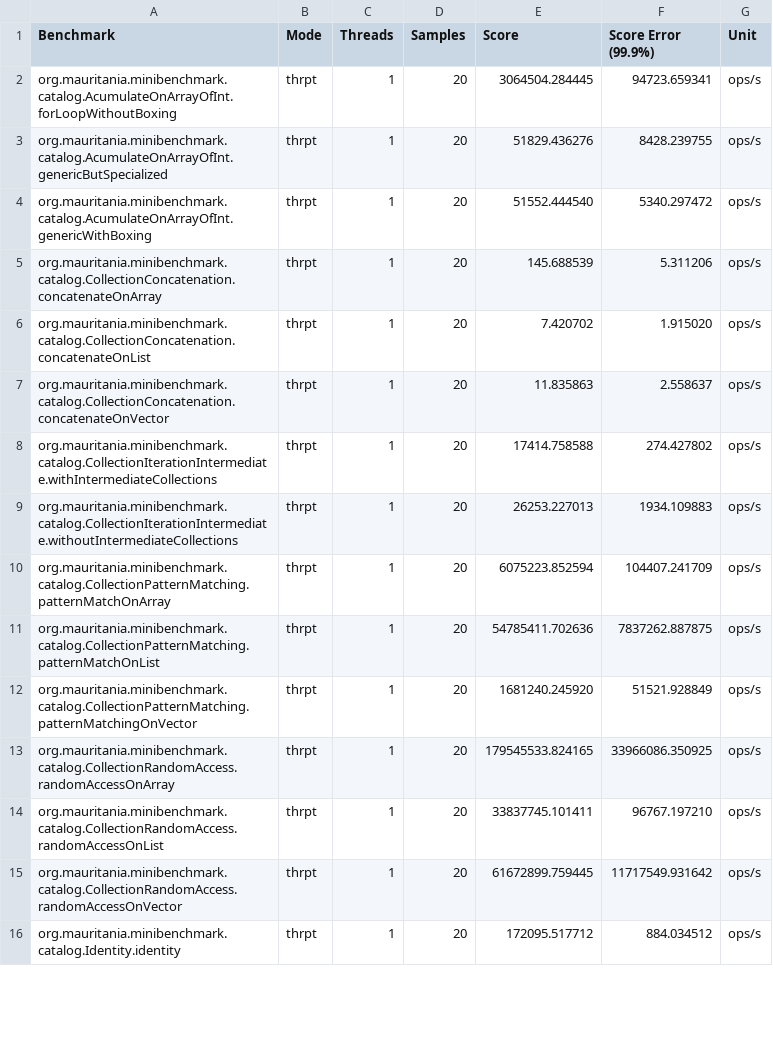
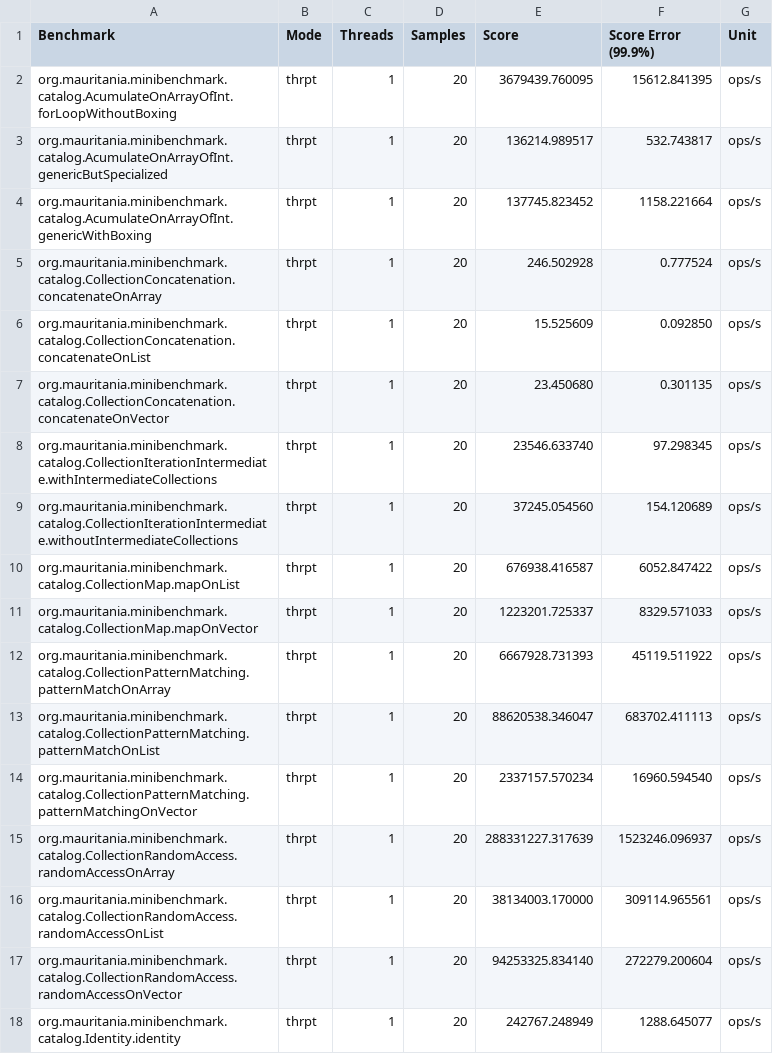
Before and after one commit to mauriciojost/scala-benchmark, a CSV file: report/input/raw.csv, drawn as a sheet; only a part is shown; the diff covers the shown part only.

Commit message:
Add CollectionMap

```diff
--- a/report/input/raw.csv
+++ b/report/input/raw.csv
@@ -1,16 +1,18 @@
 "Benchmark","Mode","Threads","Samples","Score","Score Error (99.9%)","Unit"
-"org.mauritania.minibenchmark.catalog.AcumulateOnArrayOfInt.forLoopWithoutBoxing","thrpt",1,20,3064504.284445,94723.659341,"ops/s"
-"org.mauritania.minibenchmark.catalog.AcumulateOnArrayOfInt.genericButSpecialized","thrpt",1,20,51829.436276,8428.239755,"ops/s"
-"org.mauritania.minibenchmark.catalog.AcumulateOnArrayOfInt.genericWithBoxing","thrpt",1,20,51552.444540,5340.297472,"ops/s"
-"org.mauritania.minibenchmark.catalog.CollectionConcatenation.concatenateOnArray","thrpt",1,20,145.688539,5.311206,"ops/s"
-"org.mauritania.minibenchmark.catalog.CollectionConcatenation.concatenateOnList","thrpt",1,20,7.420702,1.915020,"ops/s"
-"org.mauritania.minibenchmark.catalog.CollectionConcatenation.concatenateOnVector","thrpt",1,20,11.835863,2.558637,"ops/s"
-"org.mauritania.minibenchmark.catalog.CollectionIterationIntermediate.withIntermediateCollections","thrpt",1,20,17414.758588,274.427802,"ops/s"
-"org.mauritania.minibenchmark.catalog.CollectionIterationIntermediate.withoutIntermediateCollections","thrpt",1,20,26253.227013,1934.109883,"ops/s"
-"org.mauritania.minibenchmark.catalog.CollectionPatternMatching.patternMatchOnArray","thrpt",1,20,6075223.852594,104407.241709,"ops/s"
-"org.mauritania.minibenchmark.catalog.CollectionPatternMatching.patternMatchOnList","thrpt",1,20,54785411.702636,7837262.887875,"ops/s"
-"org.mauritania.minibenchmark.catalog.CollectionPatternMatching.patternMatchingOnVector","thrpt",1,20,1681240.245920,51521.928849,"ops/s"
-"org.mauritania.minibenchmark.catalog.CollectionRandomAccess.randomAccessOnArray","thrpt",1,20,179545533.824165,33966086.350925,"ops/s"
-"org.mauritania.minibenchmark.catalog.CollectionRandomAccess.randomAccessOnList","thrpt",1,20,33837745.101411,96767.197210,"ops/s"
-"org.mauritania.minibenchmark.catalog.CollectionRandomAccess.randomAccessOnVector","thrpt",1,20,61672899.759445,11717549.931642,"ops/s"
-"org.mauritania.minibenchmark.catalog.Identity.identity","thrpt",1,20,172095.517712,884.034512,"ops/s"
+"org.mauritania.minibenchmark.catalog.AcumulateOnArrayOfInt.forLoopWithoutBoxing","thrpt",1,20,3679439.760095,15612.841395,"ops/s"
+"org.mauritania.minibenchmark.catalog.AcumulateOnArrayOfInt.genericButSpecialized","thrpt",1,20,136214.989517,532.743817,"ops/s"
+"org.mauritania.minibenchmark.catalog.AcumulateOnArrayOfInt.genericWithBoxing","thrpt",1,20,137745.823452,1158.221664,"ops/s"
+"org.mauritania.minibenchmark.catalog.CollectionConcatenation.concatenateOnArray","thrpt",1,20,246.502928,0.777524,"ops/s"
+"org.mauritania.minibenchmark.catalog.CollectionConcatenation.concatenateOnList","thrpt",1,20,15.525609,0.092850,"ops/s"
+"org.mauritania.minibenchmark.catalog.CollectionConcatenation.concatenateOnVector","thrpt",1,20,23.450680,0.301135,"ops/s"
+"org.mauritania.minibenchmark.catalog.CollectionIterationIntermediate.withIntermediateCollections","thrpt",1,20,23546.633740,97.298345,"ops/s"
+"org.mauritania.minibenchmark.catalog.CollectionIterationIntermediate.withoutIntermediateCollections","thrpt",1,20,37245.054560,154.120689,"ops/s"
+"org.mauritania.minibenchmark.catalog.CollectionMap.mapOnList","thrpt",1,20,676938.416587,6052.847422,"ops/s"
+"org.mauritania.minibenchmark.catalog.CollectionMap.mapOnVector","thrpt",1,20,1223201.725337,8329.571033,"ops/s"
+"org.mauritania.minibenchmark.catalog.CollectionPatternMatching.patternMatchOnArray","thrpt",1,20,6667928.731393,45119.511922,"ops/s"
+"org.mauritania.minibenchmark.catalog.CollectionPatternMatching.patternMatchOnList","thrpt",1,20,88620538.346047,683702.411113,"ops/s"
+"org.mauritania.minibenchmark.catalog.CollectionPatternMatching.patternMatchingOnVector","thrpt",1,20,2337157.570234,16960.594540,"ops/s"
+"org.mauritania.minibenchmark.catalog.CollectionRandomAccess.randomAccessOnArray","thrpt",1,20,288331227.317639,1523246.096937,"ops/s"
+"org.mauritania.minibenchmark.catalog.CollectionRandomAccess.randomAccessOnList","thrpt",1,20,38134003.170000,309114.965561,"ops/s"
+"org.mauritania.minibenchmark.catalog.CollectionRandomAccess.randomAccessOnVector","thrpt",1,20,94253325.834140,272279.200604,"ops/s"
+"org.mauritania.minibenchmark.catalog.Identity.identity","thrpt",1,20,242767.248949,1288.645077,"ops/s"
```
Also changed, not shown: 40 edited cells elsewhere in this file, 1 other file.
